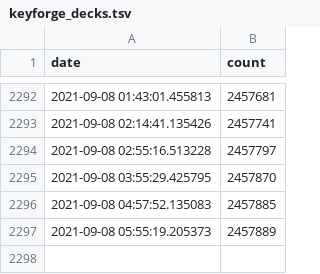
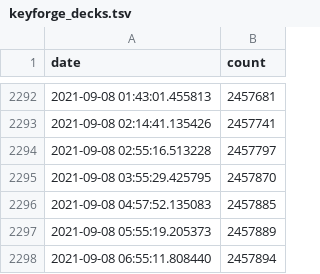
Before and after one commit to 4dcu-be/GitHub-Actions-KeyForge, a TSV file: data/keyforge_decks.tsv, drawn as a sheet; only a part is shown, gaps mark what is left out; the diff names each change by its address in the sheet, - before the commit and + after, or states it on an @@ line.

```diff
--- a/data/keyforge_decks.tsv
+++ b/data/keyforge_decks.tsv
+row 2298: 2021-09-08 06:55:11.808440 | 2457894
```
